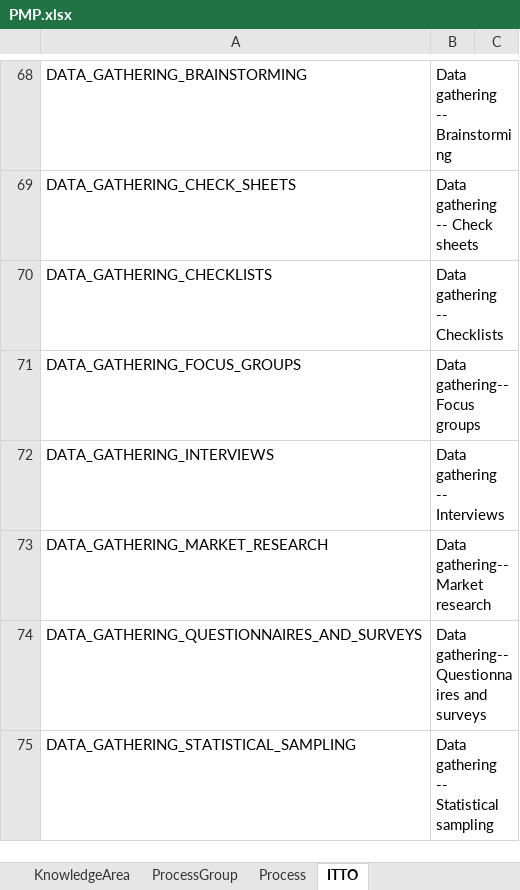
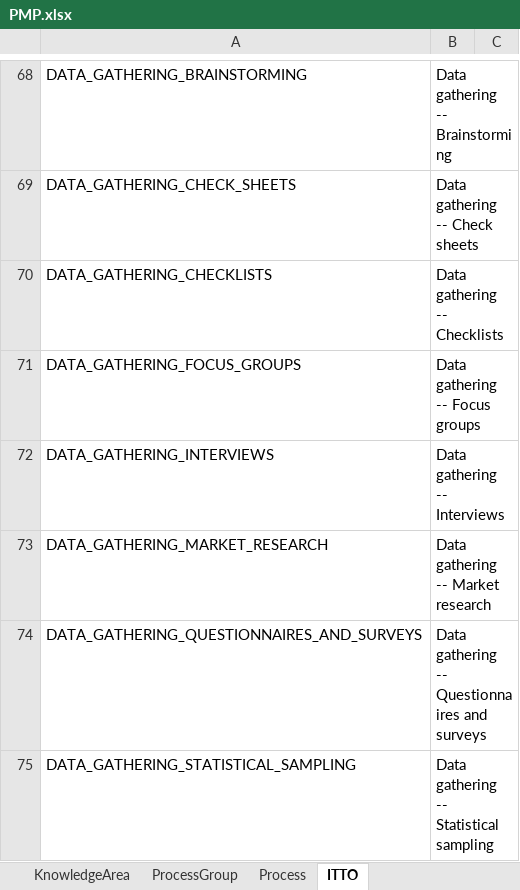
Before and after one commit to ymlai87416/relationship-viz, an Excel workbook: public/PMP.xlsx, sheet ITTO, drawn as a sheet; only a part is shown, gaps mark what is left out; values as stored, in another font and other column widths than the file's, no borders; the diff covers the shown part only; the diff names each change by its address in the sheet, - before the commit and + after, or states it on an @@ line.

```diff
--- a/public/PMP.xlsx (sheet ITTO)
+++ b/public/PMP.xlsx (sheet ITTO)
-B71: Data gathering-- Focus groups
+B71: Data gathering -- Focus groups
-B73: Data gathering-- Market research
+B73: Data gathering -- Market research
-B74: Data gathering-- Questionnaires and surveys
+B74: Data gathering -- Questionnaires and surveys
```
Also changed, not shown: 34 edited cells elsewhere in this sheet, sheet Rel_Process_ITTO, sheet Rel_KnowledgeArea_Process, sheet Rel_ProcessGroup_Process, sheet Process, sheet KnowledgeArea, 1 other file.
